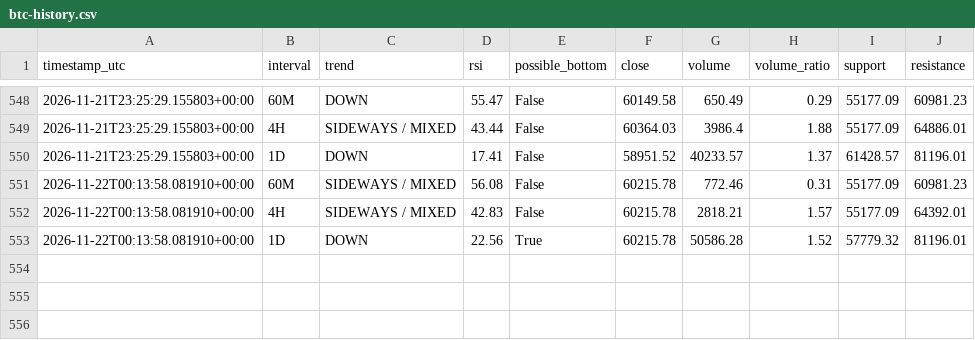
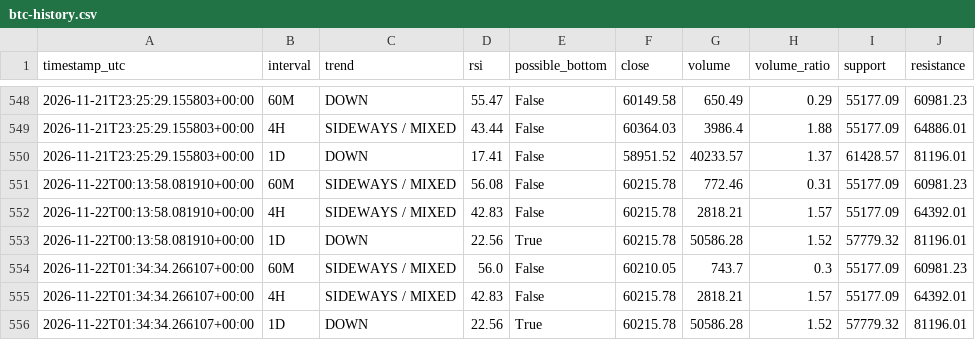
Before and after one commit to DeamonS58/btc-market-monitor-, a CSV file: btc-history.csv, drawn as a sheet; only a part is shown, gaps mark what is left out; the diff names each change by its address in the sheet, - before the commit and + after, or states it on an @@ line.

```diff
--- a/btc-history.csv
+++ b/btc-history.csv
+row 554: 2026-11-22T01:34:34.266107+00:00 | 60M | SIDEWAYS / MIXED | 56.0 | False | 60210.05 | 743.7 | 0.3 | 55177.09 | 60981.23
+row 555: 2026-11-22T01:34:34.266107+00:00 | 4H | SIDEWAYS / MIXED | 42.83 | False | 60215.78 | 2818.21 | 1.57 | 55177.09 | 64392.01
+row 556: 2026-11-22T01:34:34.266107+00:00 | 1D | DOWN | 22.56 | True | 60215.78 | 50586.28 | 1.52 | 57779.32 | 81196.01
```
Also changed, not shown: 1 other file.
